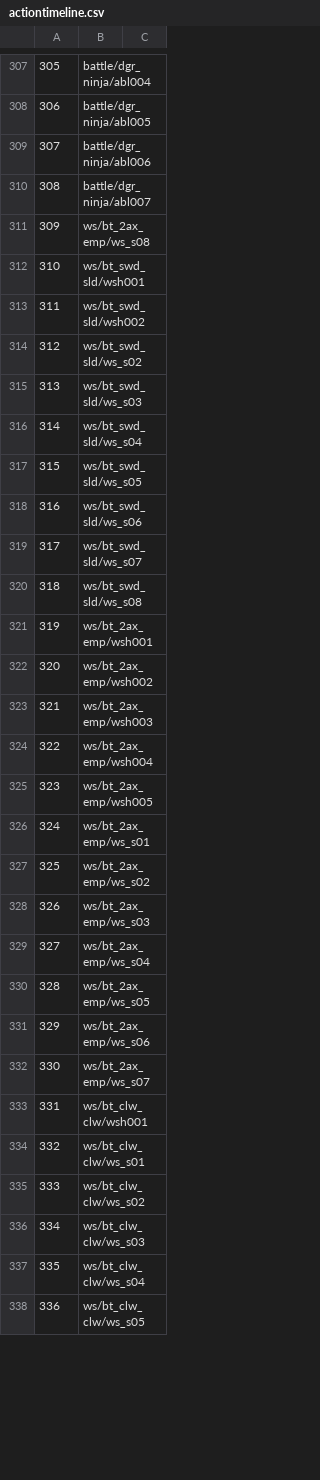
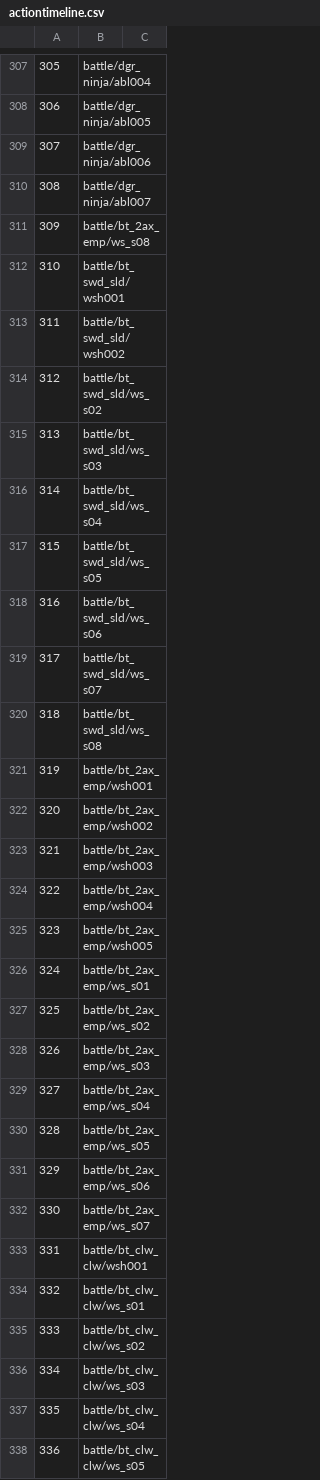
Before and after one commit to imchillin/CMTool, a CSV file: FFXIVTool/Resources/actiontimeline.csv, drawn as a sheet; only a part is shown, gaps mark what is left out; the diff covers the shown part only; the diff names each change by its address in the sheet, - before the commit and + after, or states it on an @@ line.

```diff
--- a/FFXIVTool/Resources/actiontimeline.csv
+++ b/FFXIVTool/Resources/actiontimeline.csv
-B311: ws/bt_2ax_emp/ws_s08
+B311: battle/bt_2ax_emp/ws_s08
-B312: ws/bt_swd_sld/wsh001
+B312: battle/bt_swd_sld/wsh001
-B313: ws/bt_swd_sld/wsh002
+B313: battle/bt_swd_sld/wsh002
-B314: ws/bt_swd_sld/ws_s02
+B314: battle/bt_swd_sld/ws_s02
-B315: ws/bt_swd_sld/ws_s03
+B315: battle/bt_swd_sld/ws_s03
-B316: ws/bt_swd_sld/ws_s04
+B316: battle/bt_swd_sld/ws_s04
-B317: ws/bt_swd_sld/ws_s05
+B317: battle/bt_swd_sld/ws_s05
-B318: ws/bt_swd_sld/ws_s06
+B318: battle/bt_swd_sld/ws_s06
-B319: ws/bt_swd_sld/ws_s07
+B319: battle/bt_swd_sld/ws_s07
-B320: ws/bt_swd_sld/ws_s08
+B320: battle/bt_swd_sld/ws_s08
-B321: ws/bt_2ax_emp/wsh001
+B321: battle/bt_2ax_emp/wsh001
-B322: ws/bt_2ax_emp/wsh002
+B322: battle/bt_2ax_emp/wsh002
-B323: ws/bt_2ax_emp/wsh003
+B323: battle/bt_2ax_emp/wsh003
-B324: ws/bt_2ax_emp/wsh004
+B324: battle/bt_2ax_emp/wsh004
-B325: ws/bt_2ax_emp/wsh005
+B325: battle/bt_2ax_emp/wsh005
-B326: ws/bt_2ax_emp/ws_s01
+B326: battle/bt_2ax_emp/ws_s01
-B327: ws/bt_2ax_emp/ws_s02
+B327: battle/bt_2ax_emp/ws_s02
-B328: ws/bt_2ax_emp/ws_s03
+B328: battle/bt_2ax_emp/ws_s03
-B329: ws/bt_2ax_emp/ws_s04
+B329: battle/bt_2ax_emp/ws_s04
-B330: ws/bt_2ax_emp/ws_s05
+B330: battle/bt_2ax_emp/ws_s05
-B331: ws/bt_2ax_emp/ws_s06
+B331: battle/bt_2ax_emp/ws_s06
-B332: ws/bt_2ax_emp/ws_s07
+B332: battle/bt_2ax_emp/ws_s07
-B333: ws/bt_clw_clw/wsh001
+B333: battle/bt_clw_clw/wsh001
-B334: ws/bt_clw_clw/ws_s01
+B334: battle/bt_clw_clw/ws_s01
-B335: ws/bt_clw_clw/ws_s02
+B335: battle/bt_clw_clw/ws_s02
-B336: ws/bt_clw_clw/ws_s03
+B336: battle/bt_clw_clw/ws_s03
-B337: ws/bt_clw_clw/ws_s04
+B337: battle/bt_clw_clw/ws_s04
-B338: ws/bt_clw_clw/ws_s05
+B338: battle/bt_clw_clw/ws_s05
```
Also changed, not shown: 121 edited cells elsewhere in this file, 17 other files.
